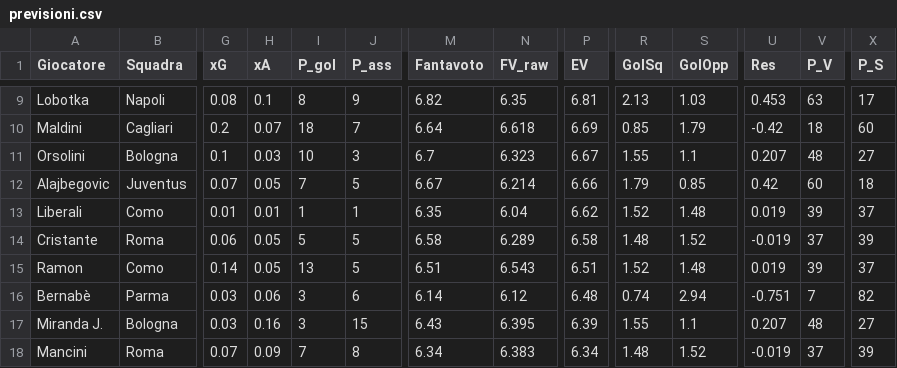
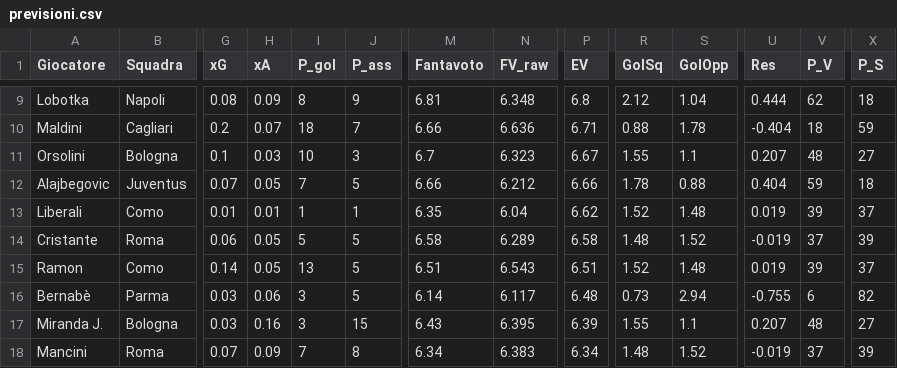
Before and after one commit to dramaticsquare/fanta-predictor, a CSV file: docs/previsioni.csv, drawn as a sheet; only a part is shown, gaps mark what is left out; the diff covers the shown part only; the diff names each change by its address in the sheet, - before the commit and + after, or states it on an @@ line.

```diff
--- a/docs/previsioni.csv
+++ b/docs/previsioni.csv
-H9 (xA): 0.1
+H9 (xA): 0.09
-M9 (Fantavoto): 6.82
+M9 (Fantavoto): 6.81
-N9 (FV_raw): 6.35
+N9 (FV_raw): 6.348
-P9 (EV): 6.81
+P9 (EV): 6.8
-R9 (GolSq): 2.13
+R9 (GolSq): 2.12
-S9 (GolOpp): 1.03
+S9 (GolOpp): 1.04
-U9 (Res): 0.453
+U9 (Res): 0.444
-V9 (P_V): 63
+V9 (P_V): 62
-X9 (P_S): 17
+X9 (P_S): 18
-M10 (Fantavoto): 6.64
+M10 (Fantavoto): 6.66
-N10 (FV_raw): 6.618
+N10 (FV_raw): 6.636
-P10 (EV): 6.69
+P10 (EV): 6.71
-R10 (GolSq): 0.85
+R10 (GolSq): 0.88
-S10 (GolOpp): 1.79
+S10 (GolOpp): 1.78
-U10 (Res): -0.42
+U10 (Res): -0.404
-X10 (P_S): 60
+X10 (P_S): 59
-M12 (Fantavoto): 6.67
+M12 (Fantavoto): 6.66
-N12 (FV_raw): 6.214
+N12 (FV_raw): 6.212
-R12 (GolSq): 1.79
+R12 (GolSq): 1.78
-S12 (GolOpp): 0.85
+S12 (GolOpp): 0.88
-U12 (Res): 0.42
+U12 (Res): 0.404
-V12 (P_V): 60
+V12 (P_V): 59
-J16 (P_ass): 6
+J16 (P_ass): 5
-N16 (FV_raw): 6.12
+N16 (FV_raw): 6.117
-R16 (GolSq): 0.74
+R16 (GolSq): 0.73
-U16 (Res): -0.751
+U16 (Res): -0.755
-V16 (P_V): 7
+V16 (P_V): 6
```
Also changed, not shown: 1 added row, 1 removed row and 66 edited cells elsewhere in this file, storico/G06.csv, 2 other files.
